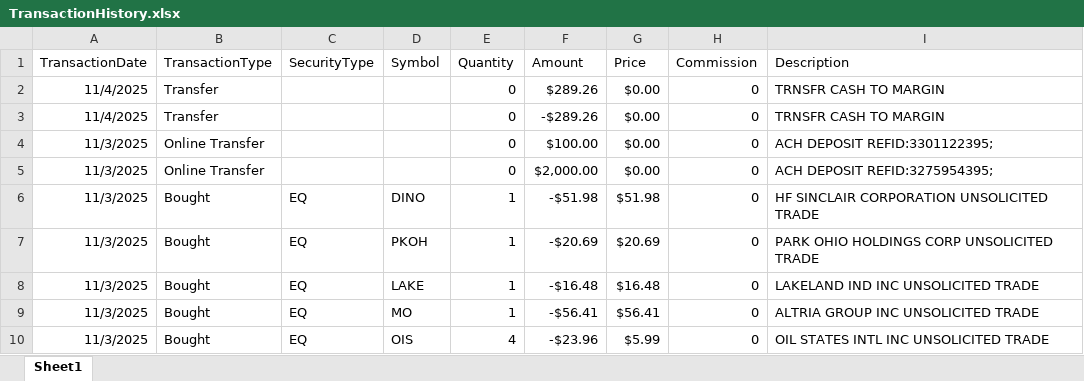
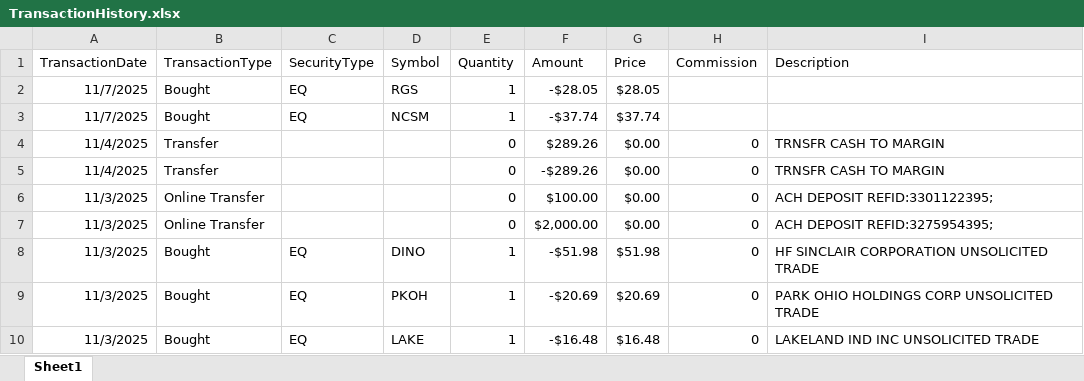
Before and after one commit to rickshilling/shadowPortfolio, an Excel workbook: TransactionHistory.xlsx, sheet Sheet1, drawn as a sheet; only a part is shown; the shorter side is filled out with more unchanged rows; values as stored, in another font and other column widths than the file's, no borders; charts and pictures not drawn; the diff names each change by its address in the sheet, - before the commit and + after, or states it on an @@ line.

Commit message:
11 15 25

```diff
--- a/TransactionHistory.xlsx (sheet Sheet1)
+++ b/TransactionHistory.xlsx (sheet Sheet1)
+row 2: 11/7/2025 | Bought | EQ | RGS | 1 | -$28.05 | $28.05
+row 3: 11/7/2025 | Bought | EQ | NCSM | 1 | -$37.74 | $37.74
```
